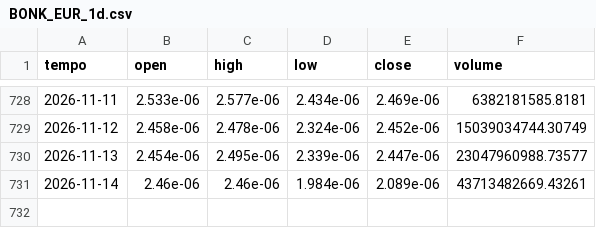
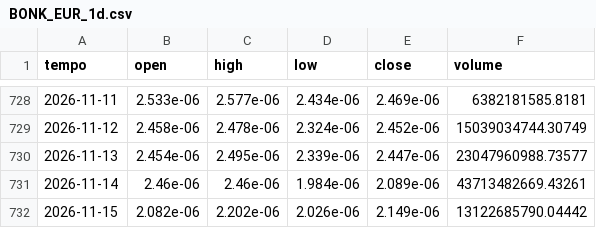
Before and after one commit to loiraalessandro12-collab/centro-trading, a CSV file: centro/dati/BONK_EUR_1d.csv, drawn as a sheet; only a part is shown, gaps mark what is left out.

```diff
--- a/centro/dati/BONK_EUR_1d.csv
+++ b/centro/dati/BONK_EUR_1d.csv
@@ -731 +731,2 @@ tempo,open,high,low,close,volume
 2026-11-14,2.46e-06,2.46e-06,1.984e-06,2.089e-06,43713482669.43261
+2026-11-15,2.082e-06,2.202e-06,2.026e-06,2.149e-06,13122685790.04442
```
Also changed, not shown: centro/dati/ADA_EUR_1d.csv, centro/dati/BTC_EUR_1h.csv, 52 other files.
